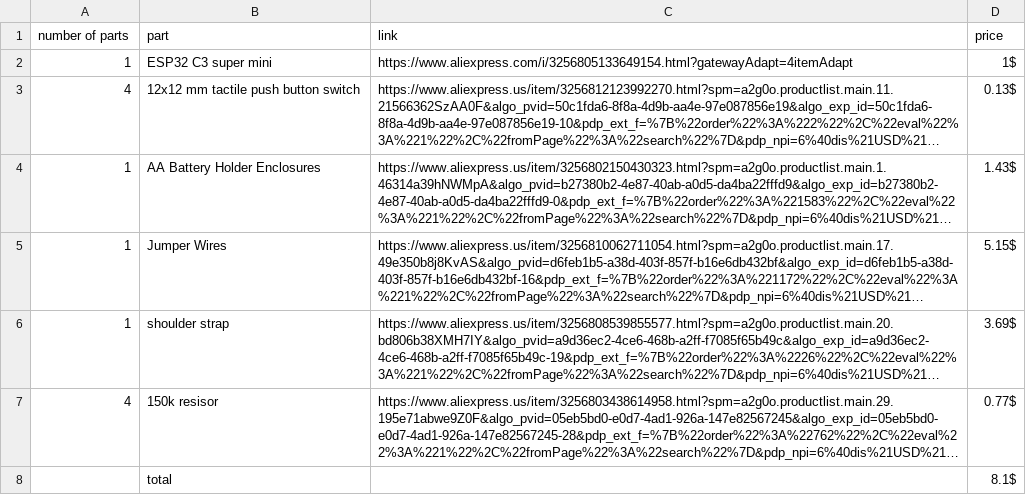
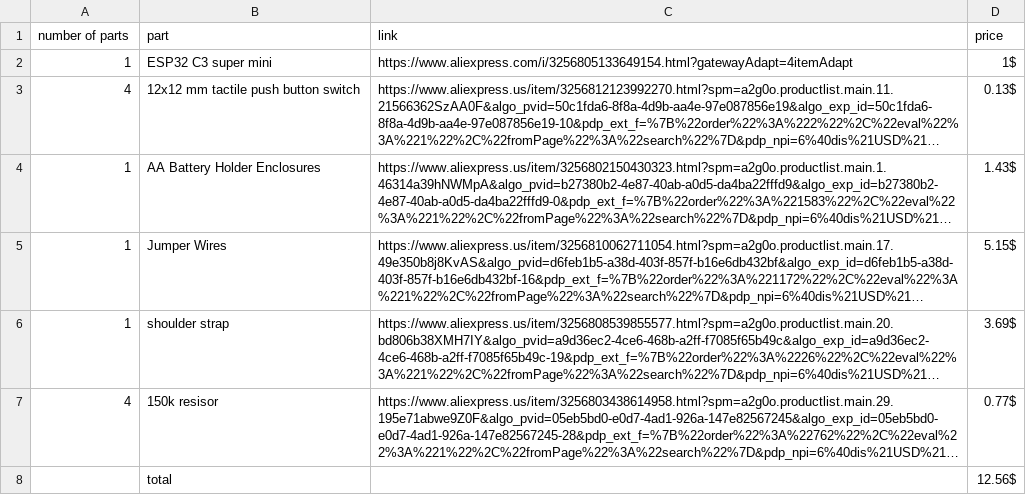
Before and after one commit to Chrif16/guitar-controller, a CSV file: BOM.csv, drawn as a sheet; long unchanged cells end in …; the diff names each change by its address in the sheet, - before the commit and + after, or states it on an @@ line.

Commit message:
Update BOM.csv

```diff
--- a/BOM.csv
+++ b/BOM.csv
-D8 (price): 8.1$
+D8 (price): 12.56$
```
